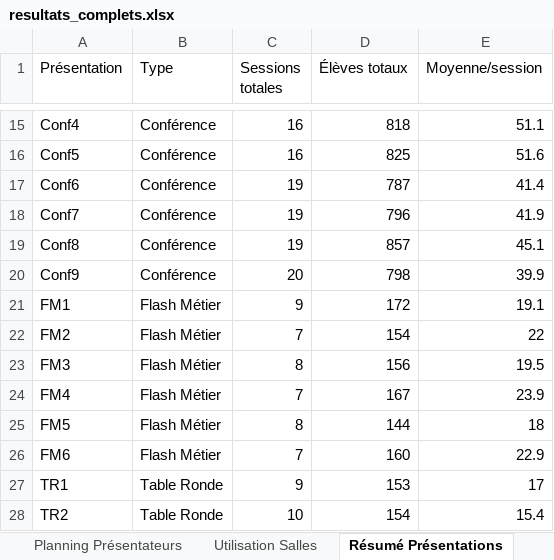
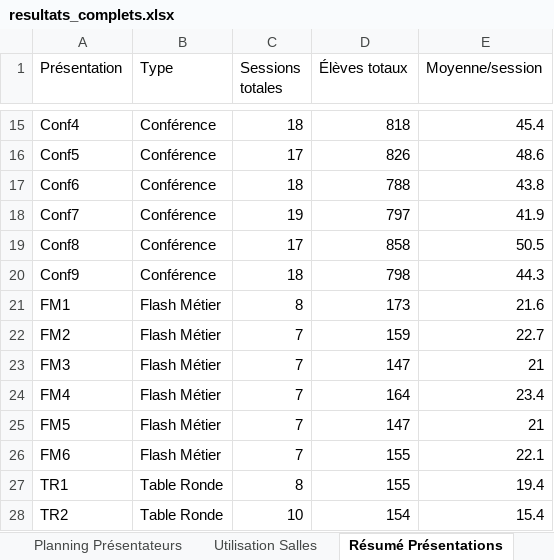
Before and after one commit to Raphback/POC, an Excel workbook: room_attribution/resultats/resultats_complets.xlsx, sheet Résumé Présentations, drawn as a sheet; only a part is shown, gaps mark what is left out; values as stored, in another font and other column widths than the file's, no borders; the diff covers the shown part only; the diff names each change by its address in the sheet, - before the commit and + after, or states it on an @@ line.

```diff
--- a/room_attribution/resultats/resultats_complets.xlsx (sheet Résumé Présentations)
+++ b/room_attribution/resultats/resultats_complets.xlsx (sheet Résumé Présentations)
-C15 (Sessions totales): 16
+C15 (Sessions totales): 18
-E15 (Moyenne/session): 51.1
+E15 (Moyenne/session): 45.4
-C16 (Sessions totales): 16
+C16 (Sessions totales): 17
-D16 (Élèves totaux): 825
+D16 (Élèves totaux): 826
-E16 (Moyenne/session): 51.6
+E16 (Moyenne/session): 48.6
-C17 (Sessions totales): 19
+C17 (Sessions totales): 18
-D17 (Élèves totaux): 787
+D17 (Élèves totaux): 788
-E17 (Moyenne/session): 41.4
+E17 (Moyenne/session): 43.8
-D18 (Élèves totaux): 796
+D18 (Élèves totaux): 797
-C19 (Sessions totales): 19
+C19 (Sessions totales): 17
-D19 (Élèves totaux): 857
+D19 (Élèves totaux): 858
-E19 (Moyenne/session): 45.1
+E19 (Moyenne/session): 50.5
-C20 (Sessions totales): 20
+C20 (Sessions totales): 18
-E20 (Moyenne/session): 39.9
+E20 (Moyenne/session): 44.3
-C21 (Sessions totales): 9
+C21 (Sessions totales): 8
-D21 (Élèves totaux): 172
+D21 (Élèves totaux): 173
-E21 (Moyenne/session): 19.1
+E21 (Moyenne/session): 21.6
-D22 (Élèves totaux): 154
+D22 (Élèves totaux): 159
-E22 (Moyenne/session): 22
+E22 (Moyenne/session): 22.7
-C23 (Sessions totales): 8
+C23 (Sessions totales): 7
-D23 (Élèves totaux): 156
+D23 (Élèves totaux): 147
-E23 (Moyenne/session): 19.5
+E23 (Moyenne/session): 21
-D24 (Élèves totaux): 167
+D24 (Élèves totaux): 164
-E24 (Moyenne/session): 23.9
+E24 (Moyenne/session): 23.4
-C25 (Sessions totales): 8
+C25 (Sessions totales): 7
-D25 (Élèves totaux): 144
+D25 (Élèves totaux): 147
-E25 (Moyenne/session): 18
+E25 (Moyenne/session): 21
-D26 (Élèves totaux): 160
+D26 (Élèves totaux): 155
-E26 (Moyenne/session): 22.9
+E26 (Moyenne/session): 22.1
-C27 (Sessions totales): 9
+C27 (Sessions totales): 8
-D27 (Élèves totaux): 153
+D27 (Élèves totaux): 155
-E27 (Moyenne/session): 17
+E27 (Moyenne/session): 19.4
```
Also changed, not shown: 41 edited cells elsewhere in this sheet, sheet Planning Élèves, sheet Utilisation Salles, sheet Planning Présentateurs, sheet Statistiques, room_attribution/resultats/demi_journee_3/planning_eleves.xlsx, room_attribution/resultats/demi_journee_3/planning_presentateurs.xlsx, 1 other file.
